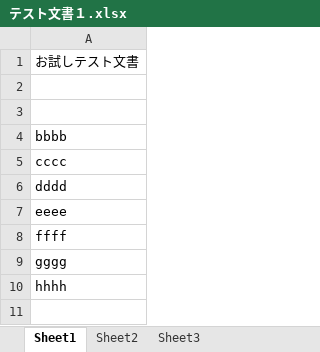
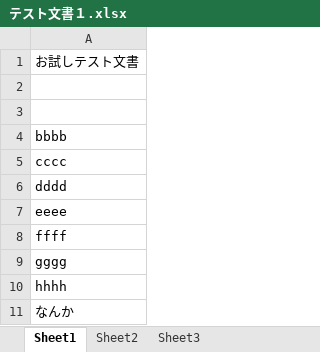
Before and after one commit to jcsizudev/DocTest, an Excel workbook: excel文書/テスト文書１.xlsx, sheet Sheet1, drawn as a sheet; values as stored, in another font and other column widths than the file's, no borders; the diff names each change by its address in the sheet, - before the commit and + after, or states it on an @@ line.

Commit message:
test-C3

```diff
--- a/excel文書/テスト文書１.xlsx (sheet Sheet1)
+++ b/excel文書/テスト文書１.xlsx (sheet Sheet1)
+row 11: なんか
```
